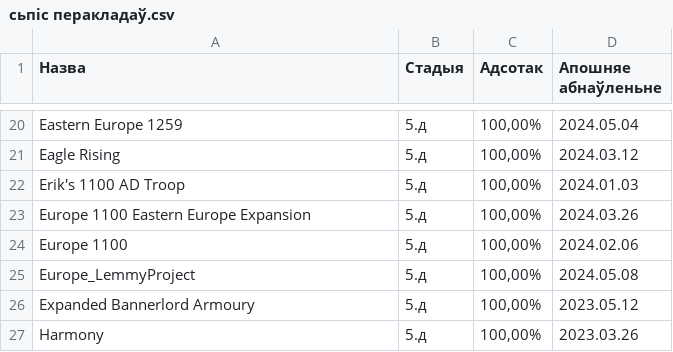
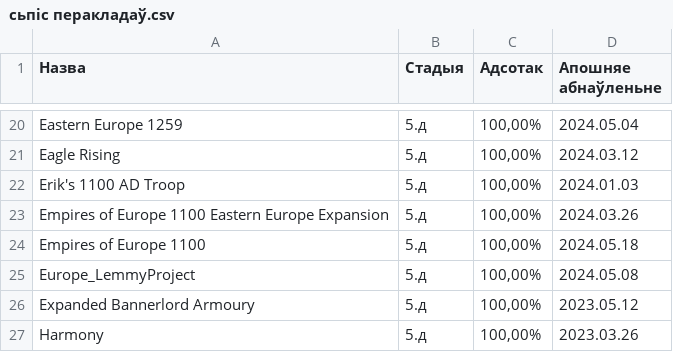
Before and after one commit to gitReiko/by-lang-bannerlord-project, a CSV file: рознае/сьпіс перакладаў.csv, drawn as a sheet; only a part is shown, gaps mark what is left out; the diff names each change by its address in the sheet, - before the commit and + after, or states it on an @@ line.

```diff
--- a/рознае/сьпіс перакладаў.csv
+++ b/рознае/сьпіс перакладаў.csv
-A23 (Назва): Europe 1100 Eastern Europe Expansion
+A23 (Назва): Empires of Europe 1100 Eastern Europe Expansion
-A24 (Назва): Europe 1100
+A24 (Назва): Empires of Europe 1100
-D24 (Апошняе абнаўленьне): 2024.02.06
+D24 (Апошняе абнаўленьне): 2024.05.18
```
Also changed, not shown: 7 other files.
